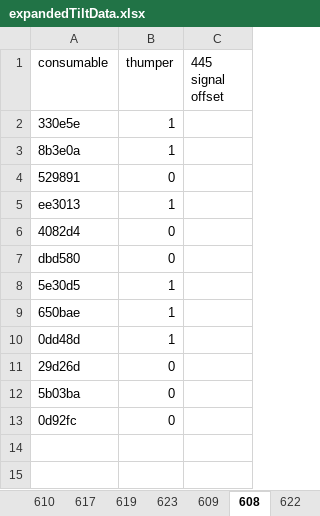
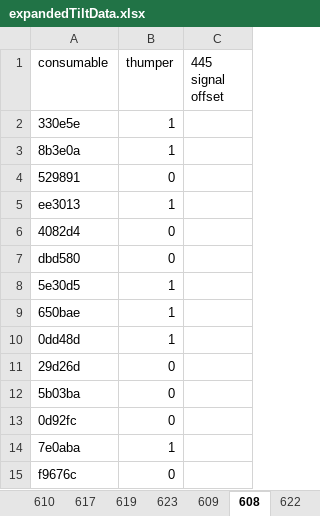
Before and after one commit to joshlwhitehead/work, an Excel workbook: analysis/fluorimeter/offsets/expandedTiltData.xlsx, sheet 608, drawn as a sheet; values as stored, in another font and other column widths than the file's, no borders; the diff names each change by its address in the sheet, - before the commit and + after, or states it on an @@ line.

```diff
--- a/analysis/fluorimeter/offsets/expandedTiltData.xlsx (sheet 608)
+++ b/analysis/fluorimeter/offsets/expandedTiltData.xlsx (sheet 608)
+row 14: 7e0aba | 1
+row 15: f9676c | 0
```
Also changed, not shown: sheet 609, sheet 622, sheet 604, sheet 610, sheet 617, sheet 619, 3 more sheets.
